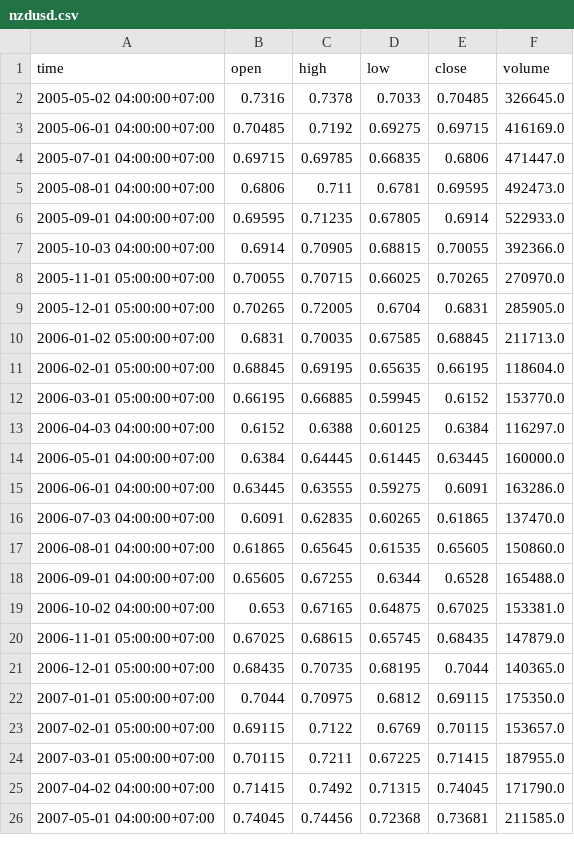
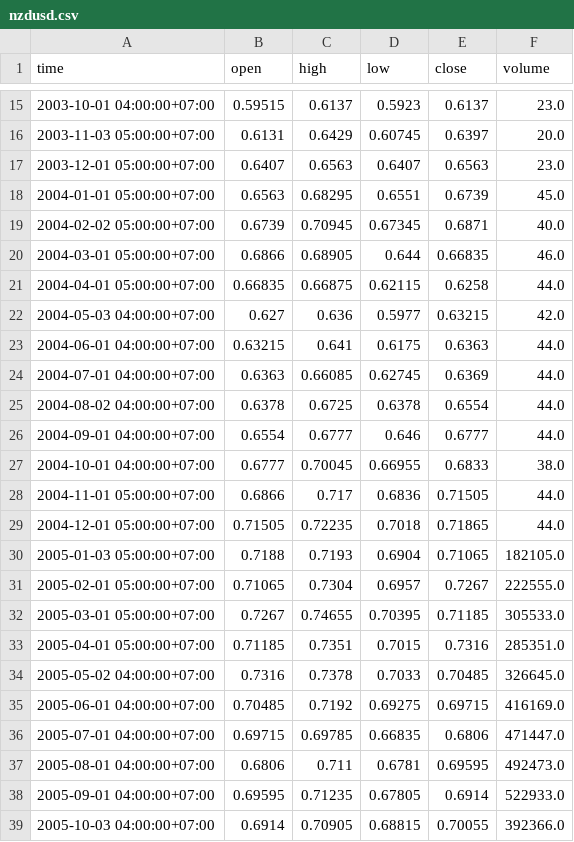
Before and after one commit to Hung000anh/Price-Action-Prediction-Algorithm, a CSV file: data/raw/forex/NZDUSD/nzdusd.csv, drawn as a sheet; only a part is shown, gaps mark what is left out; the shorter side is filled out with more unchanged rows; the diff covers the shown part only; the diff names each change by its address in the sheet, - before the commit and + after, or states it on an @@ line.

Commit message:
Update nzdusd.csv

```diff
--- a/data/raw/forex/NZDUSD/nzdusd.csv
+++ b/data/raw/forex/NZDUSD/nzdusd.csv
+row 15: 2003-10-01 04:00:00+07:00 | 0.59515 | 0.6137 | 0.5923 | 0.6137 | 23.0
+row 16: 2003-11-03 05:00:00+07:00 | 0.6131 | 0.6429 | 0.60745 | 0.6397 | 20.0
+row 17: 2003-12-01 05:00:00+07:00 | 0.6407 | 0.6563 | 0.6407 | 0.6563 | 23.0
+row 18: 2004-01-01 05:00:00+07:00 | 0.6563 | 0.68295 | 0.6551 | 0.6739 | 45.0
+row 19: 2004-02-02 05:00:00+07:00 | 0.6739 | 0.70945 | 0.67345 | 0.6871 | 40.0
+row 20: 2004-03-01 05:00:00+07:00 | 0.6866 | 0.68905 | 0.644 | 0.66835 | 46.0
+row 21: 2004-04-01 05:00:00+07:00 | 0.66835 | 0.66875 | 0.62115 | 0.6258 | 44.0
+row 22: 2004-05-03 04:00:00+07:00 | 0.627 | 0.636 | 0.5977 | 0.63215 | 42.0
+row 23: 2004-06-01 04:00:00+07:00 | 0.63215 | 0.641 | 0.6175 | 0.6363 | 44.0
+row 24: 2004-07-01 04:00:00+07:00 | 0.6363 | 0.66085 | 0.62745 | 0.6369 | 44.0
+row 25: 2004-08-02 04:00:00+07:00 | 0.6378 | 0.6725 | 0.6378 | 0.6554 | 44.0
+row 26: 2004-09-01 04:00:00+07:00 | 0.6554 | 0.6777 | 0.646 | 0.6777 | 44.0
+row 27: 2004-10-01 04:00:00+07:00 | 0.6777 | 0.70045 | 0.66955 | 0.6833 | 38.0
+row 28: 2004-11-01 05:00:00+07:00 | 0.6866 | 0.717 | 0.6836 | 0.71505 | 44.0
+row 29: 2004-12-01 05:00:00+07:00 | 0.71505 | 0.72235 | 0.7018 | 0.71865 | 44.0
+row 30: 2005-01-03 05:00:00+07:00 | 0.7188 | 0.7193 | 0.6904 | 0.71065 | 182105.0
+row 31: 2005-02-01 05:00:00+07:00 | 0.71065 | 0.7304 | 0.6957 | 0.7267 | 222555.0
+row 32: 2005-03-01 05:00:00+07:00 | 0.7267 | 0.74655 | 0.70395 | 0.71185 | 305533.0
+row 33: 2005-04-01 05:00:00+07:00 | 0.71185 | 0.7351 | 0.7015 | 0.7316 | 285351.0
```
Also changed, not shown: 14 added rows and 2 edited cells elsewhere in this file.
